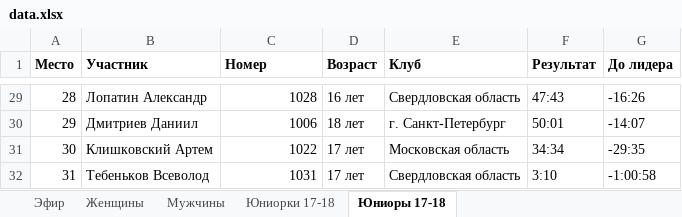
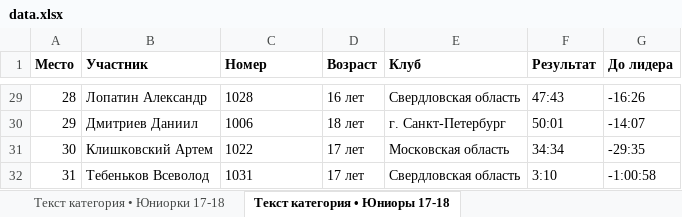
Before and after one commit to d404mer/VeloMurmansk, an Excel workbook: exports/data.xlsx, sheet Текст категория • Юниоры 17-18, drawn as a sheet; only a part is shown, gaps mark what is left out; values as stored, in another font and other column widths than the file's, no borders; the diff covers the shown part only; the diff names each change by its address in the sheet, - before the commit and + after, or states it on an @@ line.

```diff
--- a/exports/data.xlsx (sheet Текст категория • Юниоры 17-18)
+++ b/exports/data.xlsx (sheet Текст категория • Юниоры 17-18)
-sheet tab: Юниорки 17-18
+sheet tab: Текст категория • Юниорки 17-18
-sheet tab: Юниоры 17-18
+sheet tab: Текст категория • Юниоры 17-18
-C29:C32 alignment: right
+C29:C32 alignment: left
```
Also changed, not shown: cell formats elsewhere in this sheet, sheet Эфир, sheet Текст категория • Мужчины, sheet Текст категория • Женщины, sheet Текст категория • Юниорки 17-18, other sheet tabs, 4 other files.
